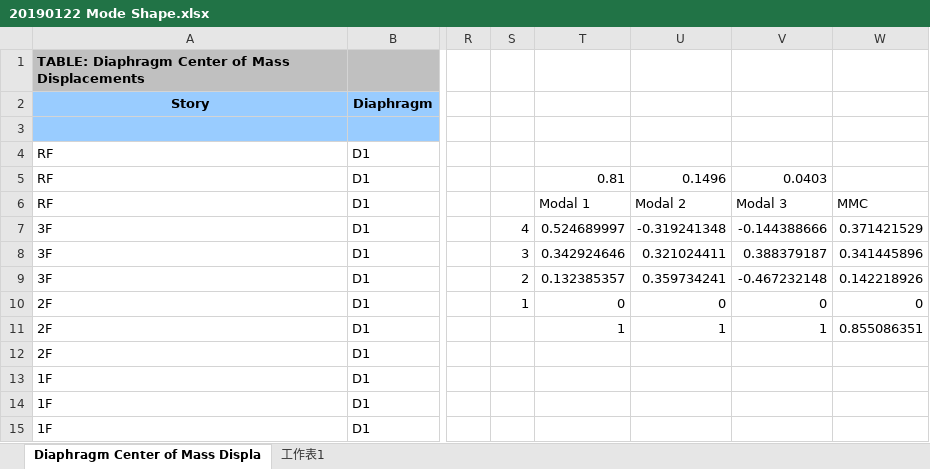
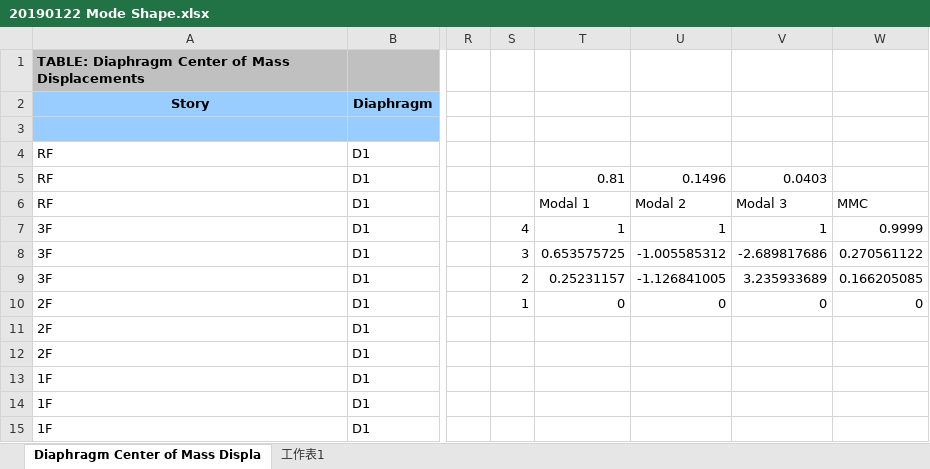
Before and after one commit to skyran1278/VbaProject, an Excel workbook: 20180126_SmartCut/Meeting/20190125 Meeting/20190122 Mode Shape.xlsx, sheet Diaphragm Center of Mass Displa, drawn as a sheet; only a part is shown, gaps mark what is left out; values as stored, in another font and other column widths than the file's, no borders; charts and pictures not drawn; the diff names each change by its address in the sheet, - before the commit and + after, or states it on an @@ line.

Commit message:
meeting

```diff
--- a/20180126_SmartCut/Meeting/20190125 Meeting/20190122 Mode Shape.xlsx (sheet Diaphragm Center of Mass Displa)
+++ b/20180126_SmartCut/Meeting/20190125 Meeting/20190122 Mode Shape.xlsx (sheet Diaphragm Center of Mass Displa)
-T7: 0.524689997
+T7: 1
-U7: -0.319241348
+U7: 1
-V7: -0.144388666
+V7: 1
-W7: 0.371421529
+W7: 0.9999
-T8: 0.342924646
+T8: 0.653575725
-U8: 0.321024411
+U8: -1.005585312
-V8: 0.388379187
+V8: -2.689817686
-W8: 0.341445896
+W8: 0.270561122
-T9: 0.132385357
+T9: 0.25231157
-U9: 0.359734241
+U9: -1.126841005
-V9: -0.467232148
+V9: 3.235933689
-W9: 0.142218926
+W9: 0.166205085
-T11: 1
+T11: (empty)
-U11: 1
+U11: (empty)
-V11: 1
+V11: (empty)
-W11: 0.855086351
+W11: (empty)
```
Also changed, not shown: charts or pictures, 5 other files.
